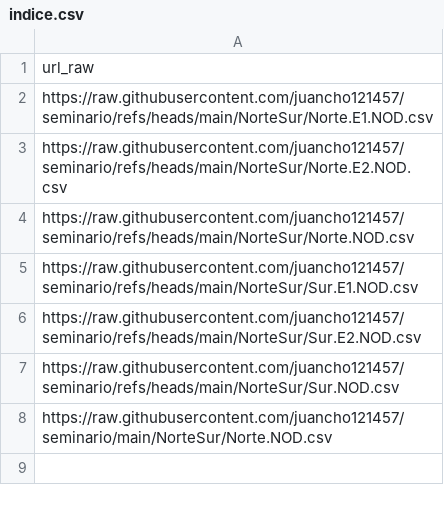
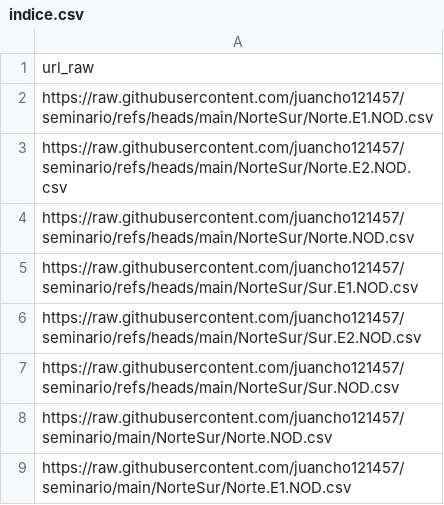
Before and after one commit to juancho121457/seminario, a CSV file: NorteSur/indice.csv, drawn as a sheet; the diff names each change by its address in the sheet, - before the commit and + after, or states it on an @@ line.

Commit message:
Actualiza indice.csv con nuevo archivo

```diff
--- a/NorteSur/indice.csv
+++ b/NorteSur/indice.csv
+row 9: https://raw.githubusercontent.com/juancho121457/seminario/main/NorteSur/Norte.E1.NOD.csv
```
